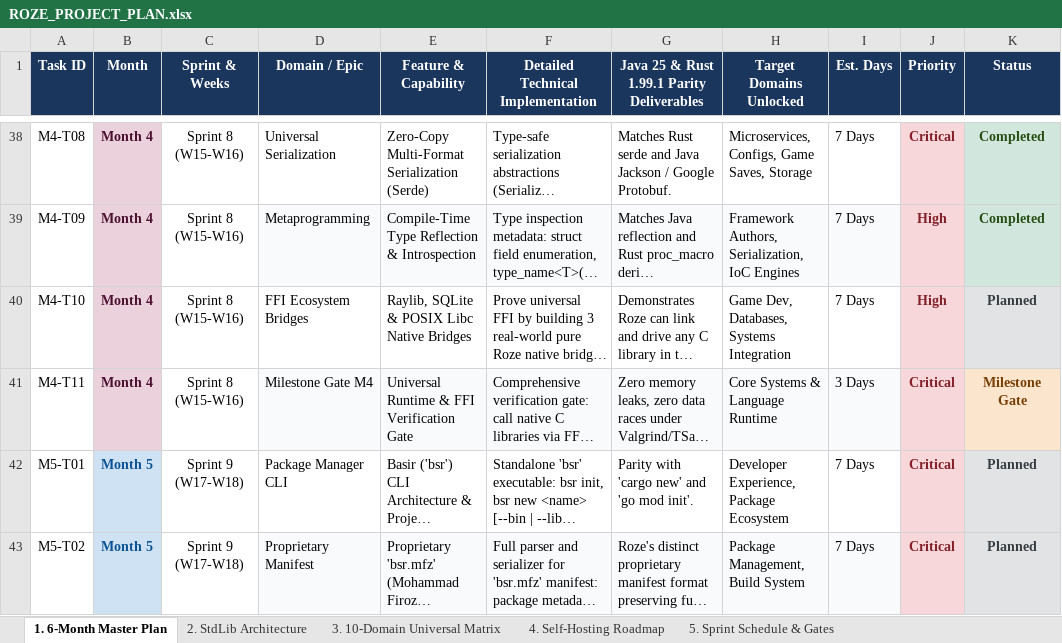
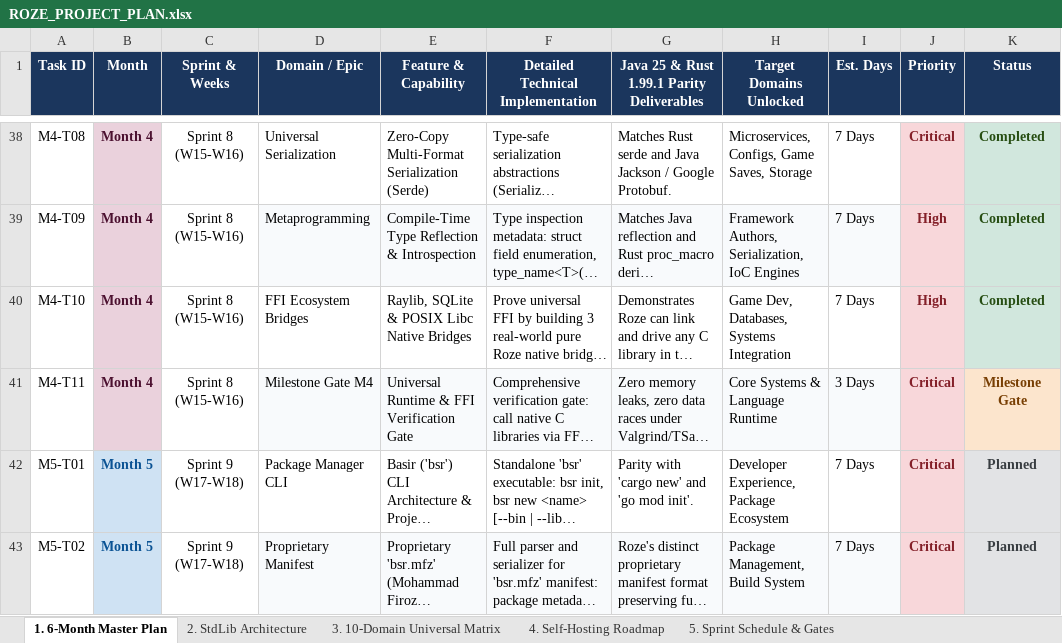
Before and after one commit to firoze-hossain/roze, an Excel workbook: ROZE_PROJECT_PLAN.xlsx, sheet 1. 6-Month Master Plan, drawn as a sheet; only a part is shown, gaps mark what is left out; long unchanged cells end in …; values as stored, in another font and other column widths than the file's, no borders; the diff names each change by its address in the sheet, - before the commit and + after, or states it on an @@ line.

```diff
--- a/ROZE_PROJECT_PLAN.xlsx (sheet 1. 6-Month Master Plan)
+++ b/ROZE_PROJECT_PLAN.xlsx (sheet 1. 6-Month Master Plan)
-K40 (Status): Planned
+K40 (Status): Completed
-K40 text colour: #383D41
+K40 text colour: #274E13
```
Also changed, not shown: docs/ROZE_PROJECT_PLAN.xlsx, 14 other files.
